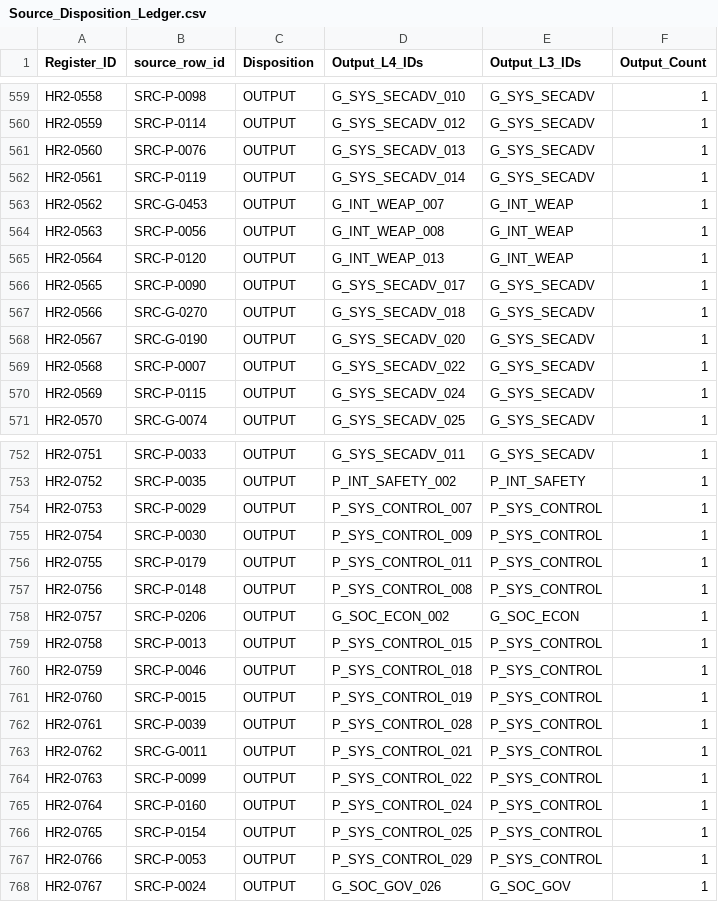
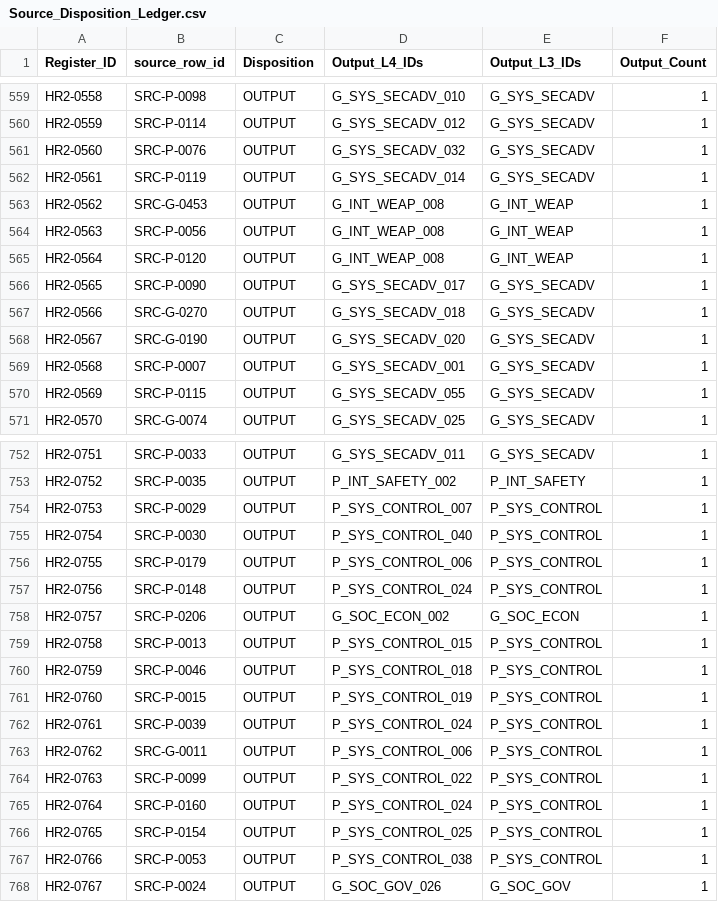
Before and after one commit to deep1003/RAI-Risk-Taxonomy-2.0, a CSV file: handover/RAI-Risk-Taxonomy-2.0-master_20260829/03_validation/Source_Disposition_Ledger.csv, drawn as a sheet; only a part is shown, gaps mark what is left out; the diff covers the shown part only.

```diff
--- a/handover/RAI-Risk-Taxonomy-2.0-master_20260829/03_validation/Source_Disposition_Ledger.csv
+++ b/handover/RAI-Risk-Taxonomy-2.0-master_20260829/03_validation/Source_Disposition_Ledger.csv
@@ -560,7 +560,7 @@ HR2-0558,SRC-P-0098,OUTPUT,G_SYS_SECADV_010,G_SYS_SECADV,1
 HR2-0559,SRC-P-0114,OUTPUT,G_SYS_SECADV_012,G_SYS_SECADV,1
-HR2-0560,SRC-P-0076,OUTPUT,G_SYS_SECADV_013,G_SYS_SECADV,1
+HR2-0560,SRC-P-0076,OUTPUT,G_SYS_SECADV_032,G_SYS_SECADV,1
 HR2-0561,SRC-P-0119,OUTPUT,G_SYS_SECADV_014,G_SYS_SECADV,1
-HR2-0562,SRC-G-0453,OUTPUT,G_INT_WEAP_007,G_INT_WEAP,1
+HR2-0562,SRC-G-0453,OUTPUT,G_INT_WEAP_008,G_INT_WEAP,1
 HR2-0563,SRC-P-0056,OUTPUT,G_INT_WEAP_008,G_INT_WEAP,1
-HR2-0564,SRC-P-0120,OUTPUT,G_INT_WEAP_013,G_INT_WEAP,1
+HR2-0564,SRC-P-0120,OUTPUT,G_INT_WEAP_008,G_INT_WEAP,1
 HR2-0565,SRC-P-0090,OUTPUT,G_SYS_SECADV_017,G_SYS_SECADV,1
@@ -568,4 +568,4 @@ HR2-0566,SRC-G-0270,OUTPUT,G_SYS_SECADV_018,G_SYS_SECADV,1
 HR2-0567,SRC-G-0190,OUTPUT,G_SYS_SECADV_020,G_SYS_SECADV,1
-HR2-0568,SRC-P-0007,OUTPUT,G_SYS_SECADV_022,G_SYS_SECADV,1
-HR2-0569,SRC-P-0115,OUTPUT,G_SYS_SECADV_024,G_SYS_SECADV,1
+HR2-0568,SRC-P-0007,OUTPUT,G_SYS_SECADV_001,G_SYS_SECADV,1
+HR2-0569,SRC-P-0115,OUTPUT,G_SYS_SECADV_055,G_SYS_SECADV,1
 HR2-0570,SRC-G-0074,OUTPUT,G_SYS_SECADV_025,G_SYS_SECADV,1
@@ -754,5 +754,5 @@ HR2-0752,SRC-P-0035,OUTPUT,P_INT_SAFETY_002,P_INT_SAFETY,1
 HR2-0753,SRC-P-0029,OUTPUT,P_SYS_CONTROL_007,P_SYS_CONTROL,1
-HR2-0754,SRC-P-0030,OUTPUT,P_SYS_CONTROL_009,P_SYS_CONTROL,1
-HR2-0755,SRC-P-0179,OUTPUT,P_SYS_CONTROL_011,P_SYS_CONTROL,1
-HR2-0756,SRC-P-0148,OUTPUT,P_SYS_CONTROL_008,P_SYS_CONTROL,1
+HR2-0754,SRC-P-0030,OUTPUT,P_SYS_CONTROL_040,P_SYS_CONTROL,1
+HR2-0755,SRC-P-0179,OUTPUT,P_SYS_CONTROL_006,P_SYS_CONTROL,1
+HR2-0756,SRC-P-0148,OUTPUT,P_SYS_CONTROL_024,P_SYS_CONTROL,1
 HR2-0757,SRC-P-0206,OUTPUT,G_SOC_ECON_002,G_SOC_ECON,1
@@ -761,4 +761,4 @@ HR2-0759,SRC-P-0046,OUTPUT,P_SYS_CONTROL_018,P_SYS_CONTROL,1
 HR2-0760,SRC-P-0015,OUTPUT,P_SYS_CONTROL_019,P_SYS_CONTROL,1
-HR2-0761,SRC-P-0039,OUTPUT,P_SYS_CONTROL_028,P_SYS_CONTROL,1
-HR2-0762,SRC-G-0011,OUTPUT,P_SYS_CONTROL_021,P_SYS_CONTROL,1
+HR2-0761,SRC-P-0039,OUTPUT,P_SYS_CONTROL_024,P_SYS_CONTROL,1
+HR2-0762,SRC-G-0011,OUTPUT,P_SYS_CONTROL_006,P_SYS_CONTROL,1
 HR2-0763,SRC-P-0099,OUTPUT,P_SYS_CONTROL_022,P_SYS_CONTROL,1
@@ -766,3 +766,3 @@ HR2-0764,SRC-P-0160,OUTPUT,P_SYS_CONTROL_024,P_SYS_CONTROL,1
 HR2-0765,SRC-P-0154,OUTPUT,P_SYS_CONTROL_025,P_SYS_CONTROL,1
-HR2-0766,SRC-P-0053,OUTPUT,P_SYS_CONTROL_029,P_SYS_CONTROL,1
+HR2-0766,SRC-P-0053,OUTPUT,P_SYS_CONTROL_038,P_SYS_CONTROL,1
 HR2-0767,SRC-P-0024,OUTPUT,G_SOC_GOV_026,G_SOC_GOV,1
```
Also changed, not shown: 51 edited cells elsewhere in this file, handover/RAI-Risk-Taxonomy-2.0-master_20260829/01_data/L4_Agentic.csv, handover/RAI-Risk-Taxonomy-2.0-master_20260829/03_validation/Audit_Correction_Log.csv, 22 other files.
